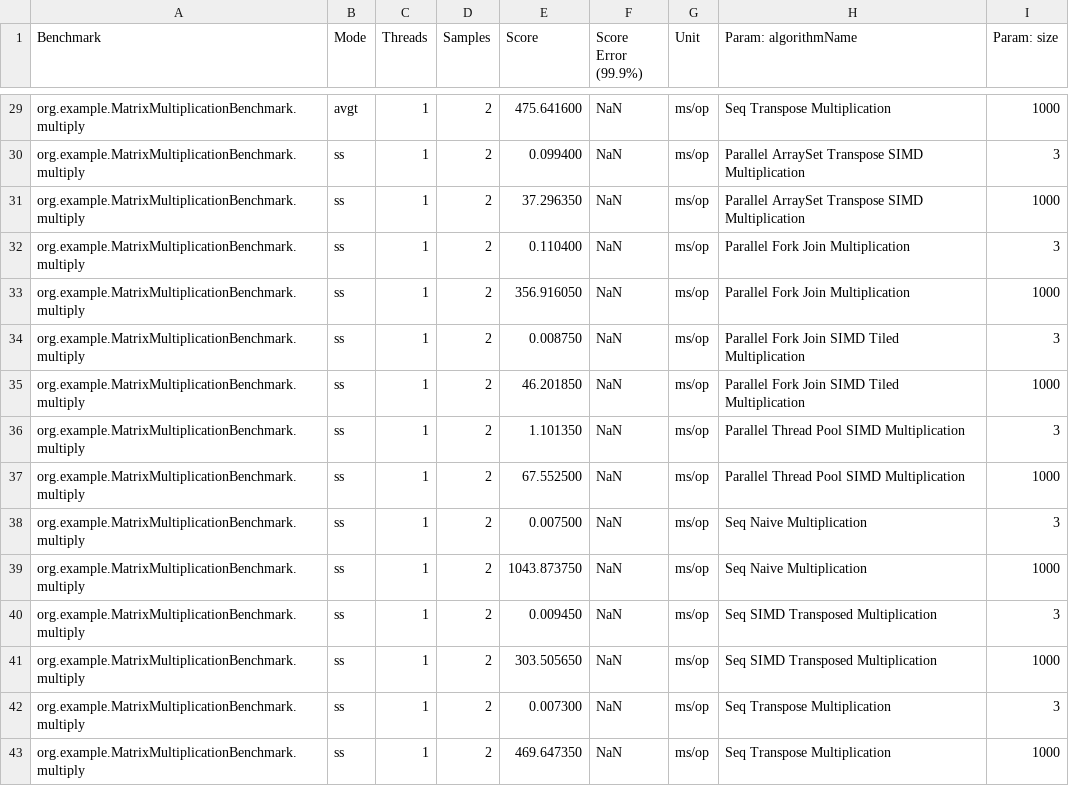
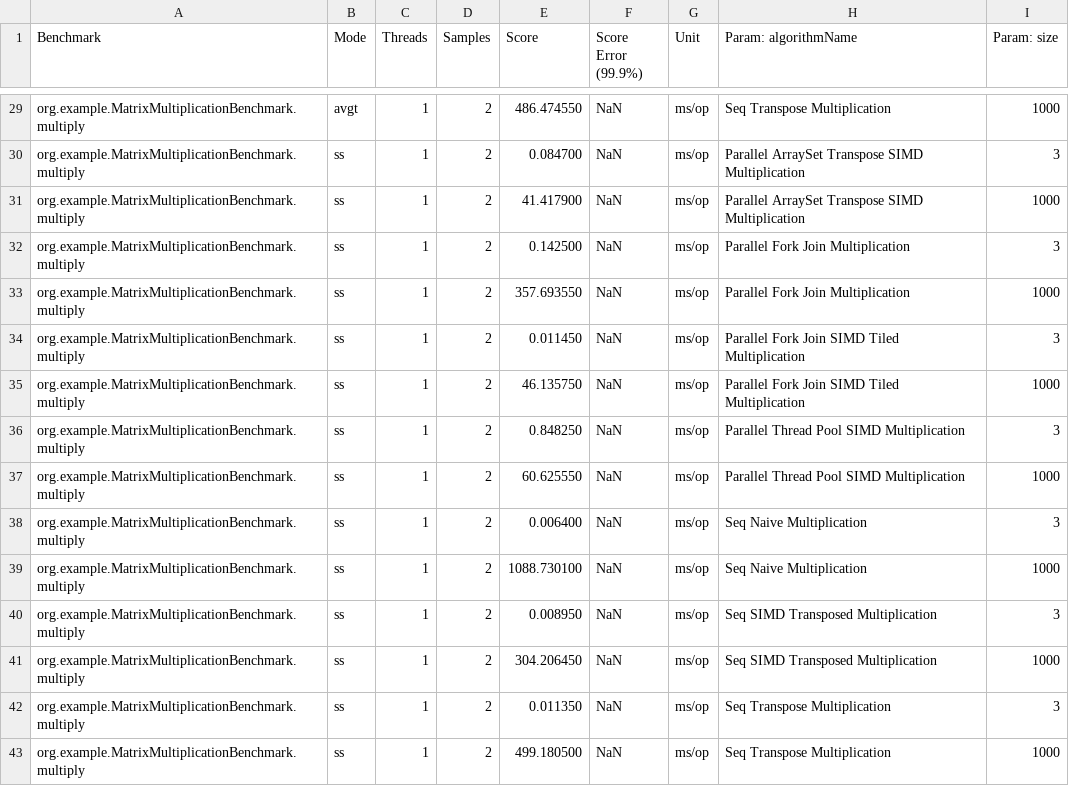
Before and after one commit to soda4fries/MatricesHarness-WIF3011, a CSV file: matrix-multiplication-benchmark-results.csv, drawn as a sheet; only a part is shown, gaps mark what is left out; the diff covers the shown part only.

Commit message:
scores updated

```diff
--- a/matrix-multiplication-benchmark-results.csv
+++ b/matrix-multiplication-benchmark-results.csv
@@ -29,15 +29,15 @@
-"org.example.MatrixMultiplicationBenchmark.multiply","avgt",1,2,475.641600,NaN,"ms/op","Seq Transpose Multiplication",1000
-"org.example.MatrixMultiplicationBenchmark.multiply","ss",1,2,0.099400,NaN,"ms/op","Parallel ArraySet Transpose SIMD Multiplication",3
-"org.example.MatrixMultiplicationBenchmark.multiply","ss",1,2,37.296350,NaN,"ms/op","Parallel ArraySet Transpose SIMD Multiplication",1000
-"org.example.MatrixMultiplicationBenchmark.multiply","ss",1,2,0.110400,NaN,"ms/op","Parallel Fork Join Multiplication",3
-"org.example.MatrixMultiplicationBenchmark.multiply","ss",1,2,356.916050,NaN,"ms/op","Parallel Fork Join Multiplication",1000
-"org.example.MatrixMultiplicationBenchmark.multiply","ss",1,2,0.008750,NaN,"ms/op","Parallel Fork Join SIMD Tiled Multiplication",3
-"org.example.MatrixMultiplicationBenchmark.multiply","ss",1,2,46.201850,NaN,"ms/op","Parallel Fork Join SIMD Tiled Multiplication",1000
-"org.example.MatrixMultiplicationBenchmark.multiply","ss",1,2,1.101350,NaN,"ms/op","Parallel Thread Pool SIMD Multiplication",3
-"org.example.MatrixMultiplicationBenchmark.multiply","ss",1,2,67.552500,NaN,"ms/op","Parallel Thread Pool SIMD Multiplication",1000
-"org.example.MatrixMultiplicationBenchmark.multiply","ss",1,2,0.007500,NaN,"ms/op","Seq Naive Multiplication",3
-"org.example.MatrixMultiplicationBenchmark.multiply","ss",1,2,1043.873750,NaN,"ms/op","Seq Naive Multiplication",1000
-"org.example.MatrixMultiplicationBenchmark.multiply","ss",1,2,0.009450,NaN,"ms/op","Seq SIMD Transposed Multiplication",3
-"org.example.MatrixMultiplicationBenchmark.multiply","ss",1,2,303.505650,NaN,"ms/op","Seq SIMD Transposed Multiplication",1000
-"org.example.MatrixMultiplicationBenchmark.multiply","ss",1,2,0.007300,NaN,"ms/op","Seq Transpose Multiplication",3
-"org.example.MatrixMultiplicationBenchmark.multiply","ss",1,2,469.647350,NaN,"ms/op","Seq Transpose Multiplication",1000
+"org.example.MatrixMultiplicationBenchmark.multiply","avgt",1,2,486.474550,NaN,"ms/op","Seq Transpose Multiplication",1000
+"org.example.MatrixMultiplicationBenchmark.multiply","ss",1,2,0.084700,NaN,"ms/op","Parallel ArraySet Transpose SIMD Multiplication",3
+"org.example.MatrixMultiplicationBenchmark.multiply","ss",1,2,41.417900,NaN,"ms/op","Parallel ArraySet Transpose SIMD Multiplication",1000
+"org.example.MatrixMultiplicationBenchmark.multiply","ss",1,2,0.142500,NaN,"ms/op","Parallel Fork Join Multiplication",3
+"org.example.MatrixMultiplicationBenchmark.multiply","ss",1,2,357.693550,NaN,"ms/op","Parallel Fork Join Multiplication",1000
+"org.example.MatrixMultiplicationBenchmark.multiply","ss",1,2,0.011450,NaN,"ms/op","Parallel Fork Join SIMD Tiled Multiplication",3
+"org.example.MatrixMultiplicationBenchmark.multiply","ss",1,2,46.135750,NaN,"ms/op","Parallel Fork Join SIMD Tiled Multiplication",1000
+"org.example.MatrixMultiplicationBenchmark.multiply","ss",1,2,0.848250,NaN,"ms/op","Parallel Thread Pool SIMD Multiplication",3
+"org.example.MatrixMultiplicationBenchmark.multiply","ss",1,2,60.625550,NaN,"ms/op","Parallel Thread Pool SIMD Multiplication",1000
+"org.example.MatrixMultiplicationBenchmark.multiply","ss",1,2,0.006400,NaN,"ms/op","Seq Naive Multiplication",3
+"org.example.MatrixMultiplicationBenchmark.multiply","ss",1,2,1088.730100,NaN,"ms/op","Seq Naive Multiplication",1000
+"org.example.MatrixMultiplicationBenchmark.multiply","ss",1,2,0.008950,NaN,"ms/op","Seq SIMD Transposed Multiplication",3
+"org.example.MatrixMultiplicationBenchmark.multiply","ss",1,2,304.206450,NaN,"ms/op","Seq SIMD Transposed Multiplication",1000
+"org.example.MatrixMultiplicationBenchmark.multiply","ss",1,2,0.011350,NaN,"ms/op","Seq Transpose Multiplication",3
+"org.example.MatrixMultiplicationBenchmark.multiply","ss",1,2,499.180500,NaN,"ms/op","Seq Transpose Multiplication",1000
```
Also changed, not shown: 26 edited cells elsewhere in this file.
